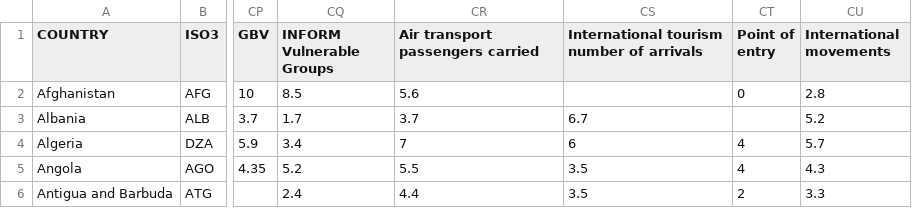
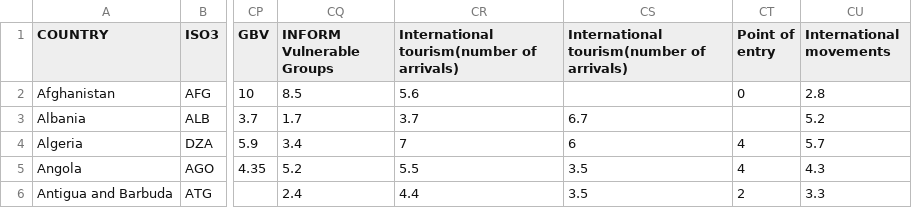
Before and after one commit to jmarindi/jmarindi.github.io, a CSV file: COVID19INFORM/data/inform-covid-19-risk-index-v012.csv, drawn as a sheet; only a part is shown, gaps mark what is left out; the diff names each change by its address in the sheet, - before the commit and + after, or states it on an @@ line.

Commit message:
Update inform-covid-19-risk-index-v012.csv

```diff
--- a/COVID19INFORM/data/inform-covid-19-risk-index-v012.csv
+++ b/COVID19INFORM/data/inform-covid-19-risk-index-v012.csv
-CR1: Air transport passengers carried
+CR1: International tourism(number of arrivals)
-CS1: International tourism number of arrivals
+CS1: International tourism(number of arrivals)
```
